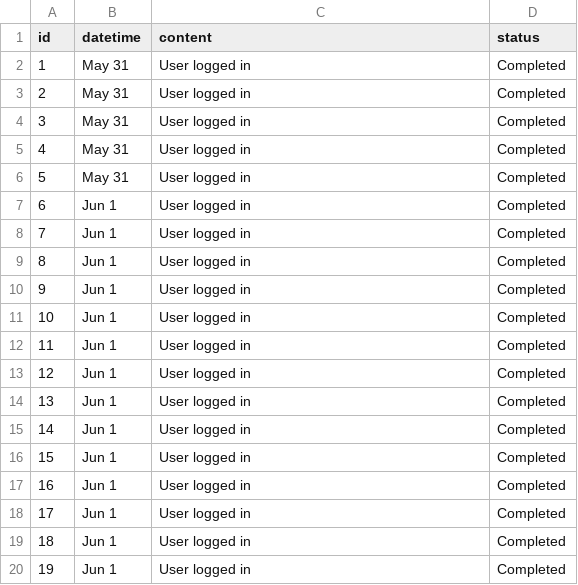
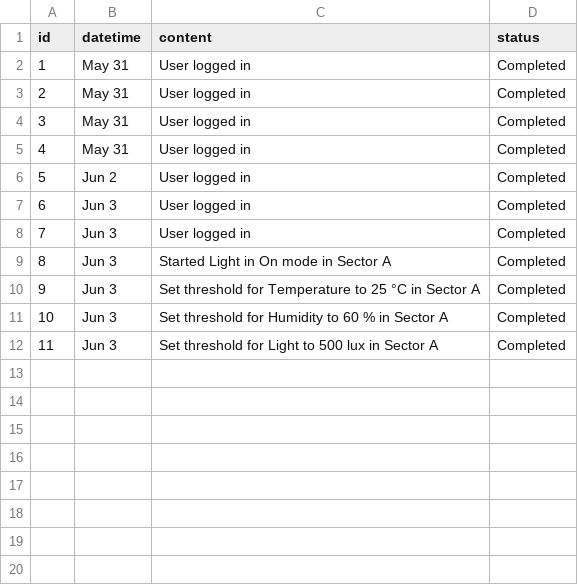
Before and after one commit to PhamHieu93/IOT_Farming, a CSV file: WebApp/server/public/notifications.csv, drawn as a sheet; removed rows and columns are numbered as before the commit, all else as after; the diff names each change by its address in the sheet, - before the commit and + after, or states it on an @@ line.

```diff
--- a/WebApp/server/public/notifications.csv
+++ b/WebApp/server/public/notifications.csv
-row 6: 5 | May 31 | User logged in | Completed
@@ column A (id) renumbered between rows 6 and 12 @@
-B6 (datetime): Jun 1
+B6 (datetime): Jun 2
-B7:B12 (datetime): Jun 1
+B7:B12 (datetime): Jun 3
-C9 (content): User logged in
+C9 (content): Started Light in On mode in Sector A
-C10 (content): User logged in
+C10 (content): Set threshold for Temperature to 25 °C in Sector A
-C11 (content): User logged in
+C11 (content): Set threshold for Humidity to 60 % in Sector A
-C12 (content): User logged in
+C12 (content): Set threshold for Light to 500 lux in Sector A
-row 14: 13 | Jun 1 | User logged in | Completed
-row 15: 14 | Jun 1 | User logged in | Completed
-row 16: 15 | Jun 1 | User logged in | Completed
-row 17: 16 | Jun 1 | User logged in | Completed
-row 18: 17 | Jun 1 | User logged in | Completed
-row 19: 18 | Jun 1 | User logged in | Completed
-row 20: 19 | Jun 1 | User logged in | Completed
```
Also changed, not shown: WebApp/server/public/alerts.csv, 9 other files.
